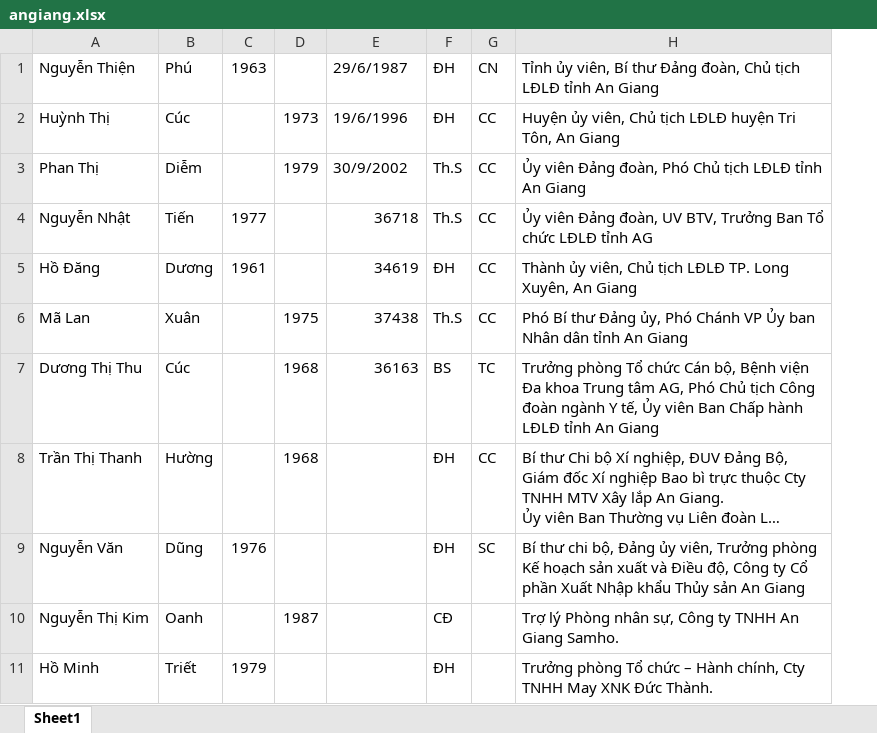
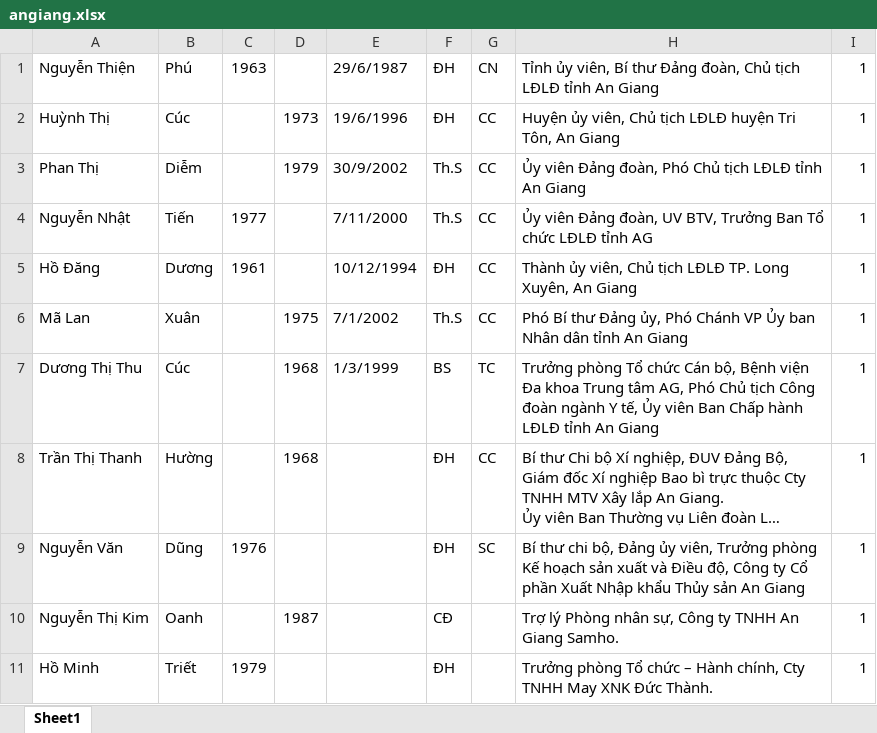
Before and after one commit to jordankma/core_cms, an Excel workbook: public/files/excel/angiang.xlsx, sheet Sheet1, drawn as a sheet; long unchanged cells end in …; values as stored, in another font and other column widths than the file's, no borders; the diff names each change by its address in the sheet, - before the commit and + after, or states it on an @@ line.

```diff
--- a/public/files/excel/angiang.xlsx (sheet Sheet1)
+++ b/public/files/excel/angiang.xlsx (sheet Sheet1)
+column I, rows 1-11: all 1
-E4: 36718
+E4: 7/11/2000
-E5: 34619
+E5: 10/12/1994
-E6: 37438
+E6: 7/1/2002
-E7: 36163
+E7: 1/3/1999
```
Also changed, not shown: 9 other files.
